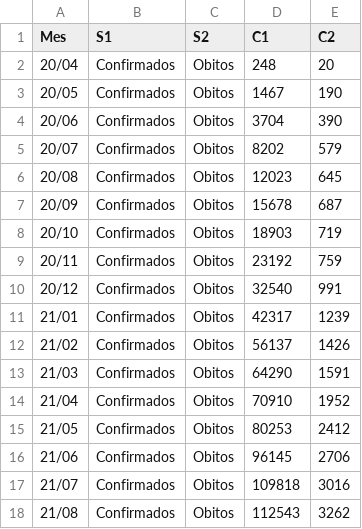
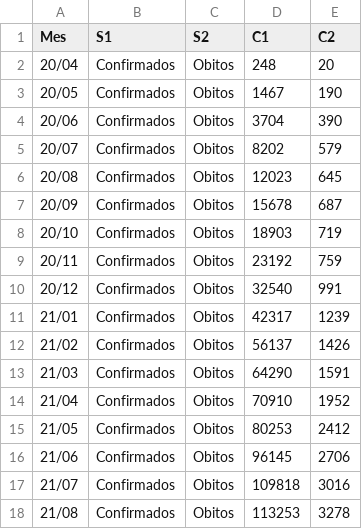
Before and after one commit to dageop/SGCOVID19, a CSV file: casos_obitos_mes.csv, drawn as a sheet.

Commit message:
Update casos_obitos_mes.csv

```diff
--- a/casos_obitos_mes.csv
+++ b/casos_obitos_mes.csv
@@ -17,2 +17,2 @@ Mes,S1,S2,C1,C2
 21/07,Confirmados,Obitos,109818,3016
-21/08,Confirmados,Obitos,112543,3262
+21/08,Confirmados,Obitos,113253,3278
```
